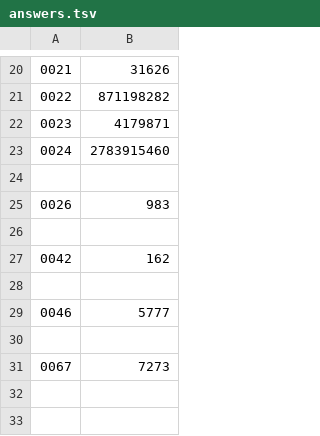
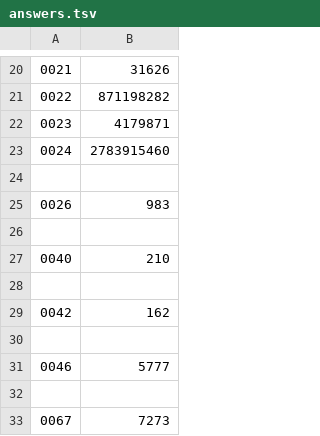
Before and after one commit to jwodder/euler, a TSV file: answers.tsv, drawn as a sheet; only a part is shown, gaps mark what is left out.

```diff
--- a/answers.tsv
+++ b/answers.tsv
@@ -26,2 +26,4 @@
 
+0040	210
+
 0042	162
```
Also changed, not shown: 1 other file.
